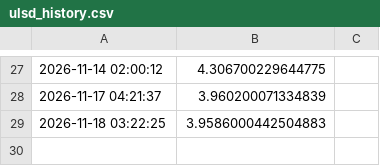
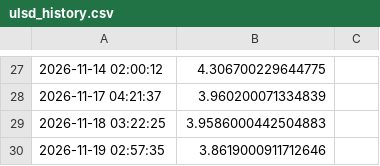
Before and after one commit to cstalica/airnav-fuel-tracker, a CSV file: ulsd_history.csv, drawn as a sheet; only a part is shown, gaps mark what is left out; the diff names each change by its address in the sheet, - before the commit and + after, or states it on an @@ line.

```diff
--- a/ulsd_history.csv
+++ b/ulsd_history.csv
+row 30: 2026-11-19 02:57:35 | 3.8619000911712646
```
